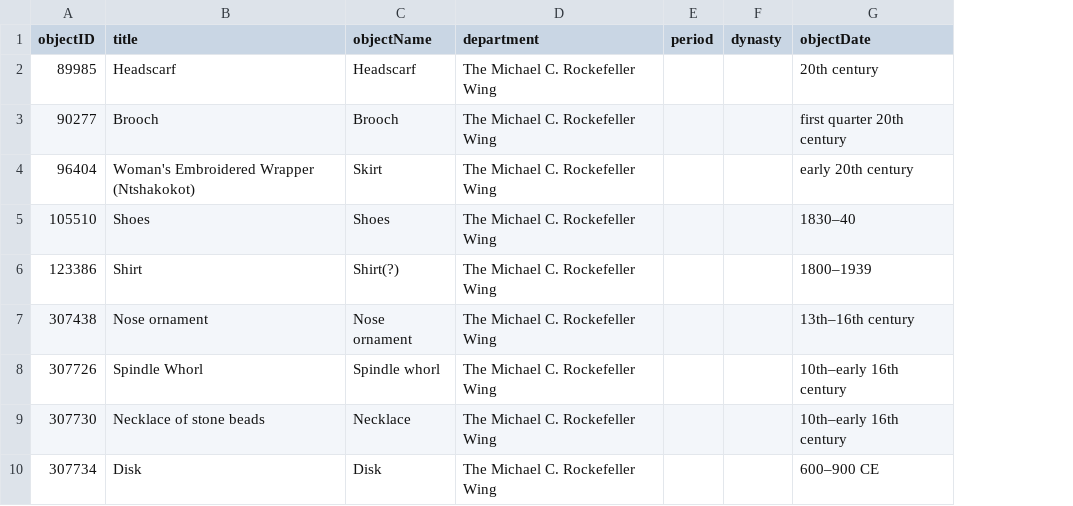
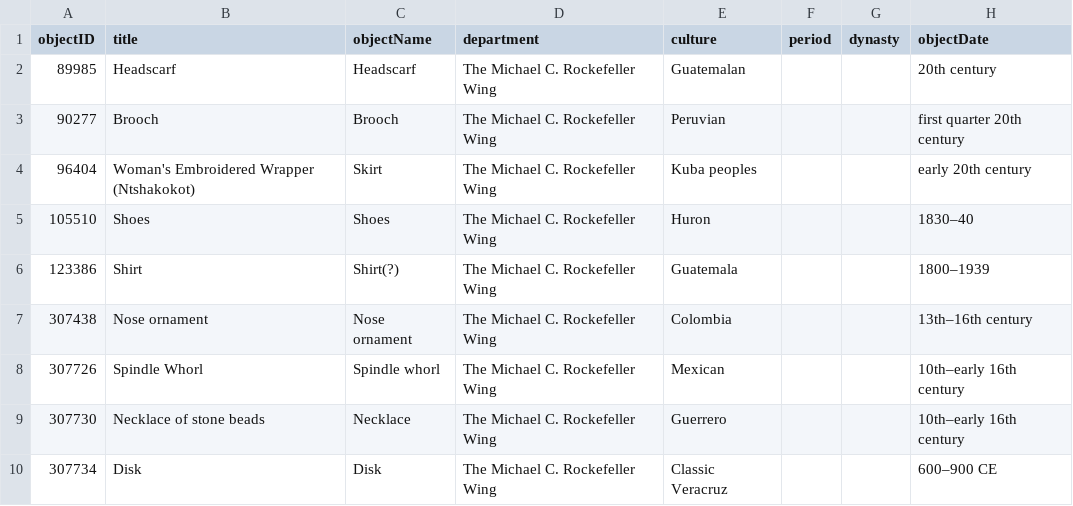
Before and after one commit to veronicadeleonh/tracing-origins, a CSV file: data/processed/objects.csv, drawn as a sheet; only a part is shown; the diff names each change by its address in the sheet, - before the commit and + after, or states it on an @@ line.

Commit message:
Popups con ficha por pieza: nombre, imagen, cultura/periodo, medio y procedencia

```diff
--- a/data/processed/objects.csv
+++ b/data/processed/objects.csv
+column E (culture), rows 2-10: Guatemalan | Peruvian | Kuba peoples | Huron | Guatemala | Colombia | Mexican | Guerrero | Classic Veracruz
```
Also changed, not shown: 3 other files.
